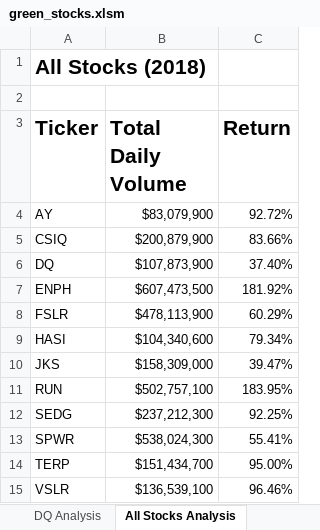
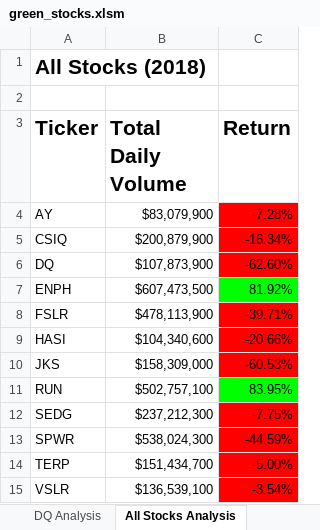
Before and after one commit to jads1788/stock-analysis, an Excel workbook: green_stocks.xlsm, sheet All Stocks Analysis, drawn as a sheet; values as stored, in another font and other column widths than the file's, no borders; the diff names each change by its address in the sheet, - before the commit and + after, or states it on an @@ line.

Commit message:
(ditto)

```diff
--- a/green_stocks.xlsm (sheet All Stocks Analysis)
+++ b/green_stocks.xlsm (sheet All Stocks Analysis)
-C4 (Return): 92.72%
+C4 (Return): -7.28%
-C4:C6 fill: none
+C4:C6 fill: #FF0000
-C5 (Return): 83.66%
+C5 (Return): -16.34%
-C6 (Return): 37.40%
+C6 (Return): -62.60%
-C7 (Return): 181.92%
+C7 (Return): 81.92%
-C7 fill: none
+C7 fill: #00FF00
-C8 (Return): 60.29%
+C8 (Return): -39.71%
-C8:C10 fill: none
+C8:C10 fill: #FF0000
-C9 (Return): 79.34%
+C9 (Return): -20.66%
-C10 (Return): 39.47%
+C10 (Return): -60.53%
-C11 (Return): 183.95%
+C11 (Return): 83.95%
-C11 fill: none
+C11 fill: #00FF00
-C12 (Return): 92.25%
+C12 (Return): -7.75%
-C12:C15 fill: none
+C12:C15 fill: #FF0000
-C13 (Return): 55.41%
+C13 (Return): -44.59%
-C14 (Return): 95.00%
+C14 (Return): -5.00%
-C15 (Return): 96.46%
+C15 (Return): -3.54%
```
